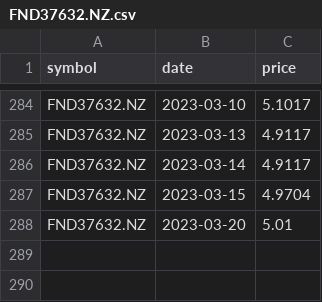
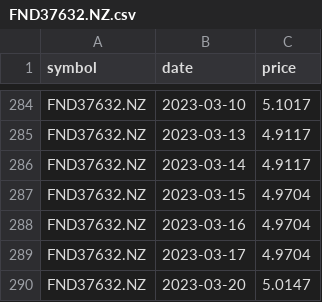
Before and after one commit to lihop/quotes, a CSV file: FND37632.NZ.csv, drawn as a sheet; only a part is shown, gaps mark what is left out.

```diff
--- a/FND37632.NZ.csv
+++ b/FND37632.NZ.csv
@@ -287,2 +287,4 @@ FND37632.NZ,2023-03-14,4.9117
 FND37632.NZ,2023-03-15,4.9704
-FND37632.NZ,2023-03-20,5.01
+FND37632.NZ,2023-03-16,4.9704
+FND37632.NZ,2023-03-17,4.9704
+FND37632.NZ,2023-03-20,5.0147
```
Also changed, not shown: VAN1579.AU.csv, 3 other files.
